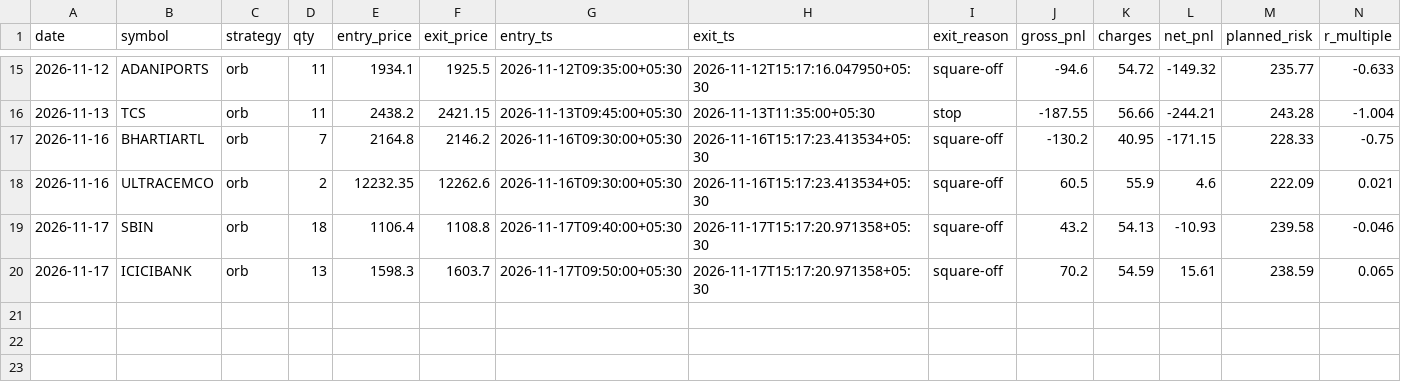
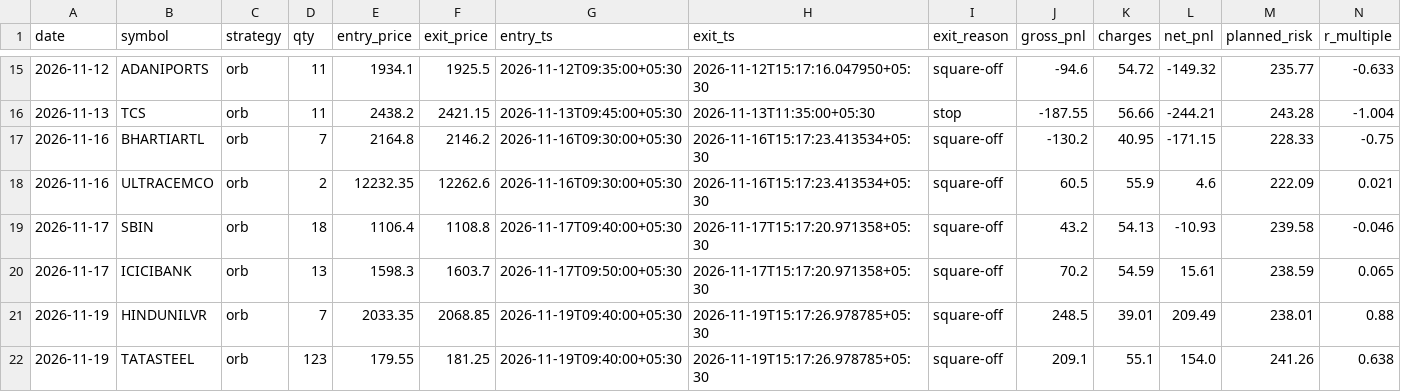
Before and after one commit to Ayush-Kmr/nse-algo-trader, a CSV file: journal/trades.csv, drawn as a sheet; only a part is shown, gaps mark what is left out.

```diff
--- a/journal/trades.csv
+++ b/journal/trades.csv
@@ -20 +20,3 @@ date,symbol,strategy,qty,entry_price,exit_price,entry_ts,exit_ts,exit_reason,gro
 2026-11-17,ICICIBANK,orb,13,1598.3,1603.7,2026-11-17T09:50:00+05:30,2026-11-17T15:17:20.971358+05:30,square-off,70.2,54.59,15.61,238.59,0.065
+2026-11-19,HINDUNILVR,orb,7,2033.35,2068.85,2026-11-19T09:40:00+05:30,2026-11-19T15:17:26.978785+05:30,square-off,248.5,39.01,209.49,238.01,0.88
+2026-11-19,TATASTEEL,orb,123,179.55,181.25,2026-11-19T09:40:00+05:30,2026-11-19T15:17:26.978785+05:30,square-off,209.1,55.1,154.0,241.26,0.638
```
Also changed, not shown: 2 other files.
